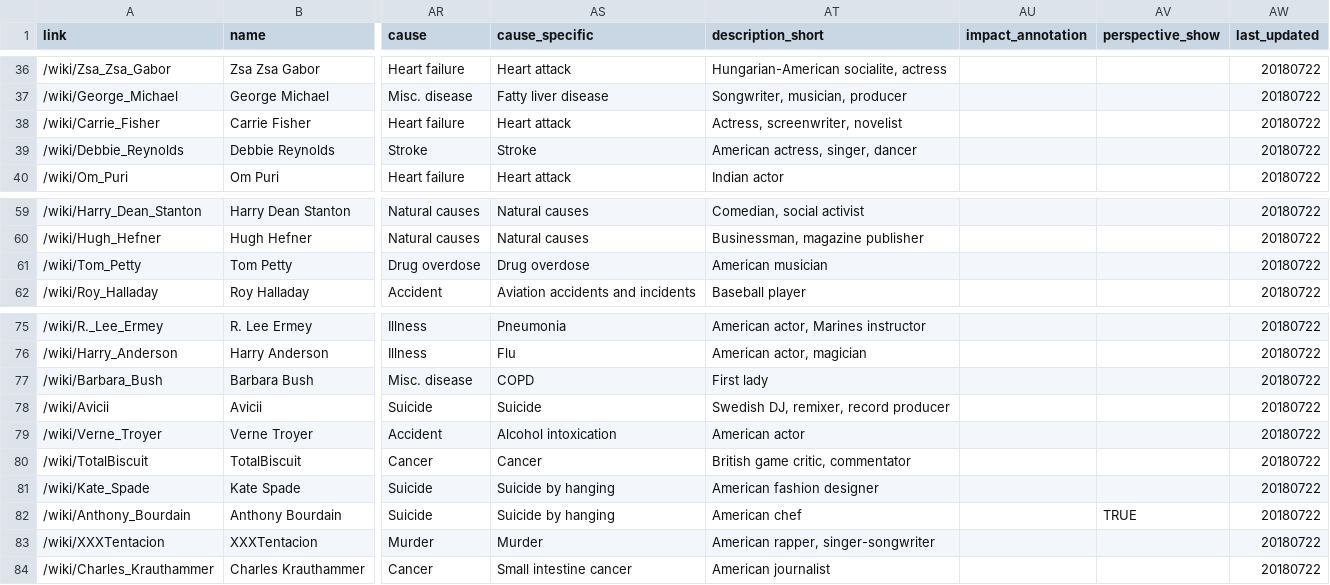
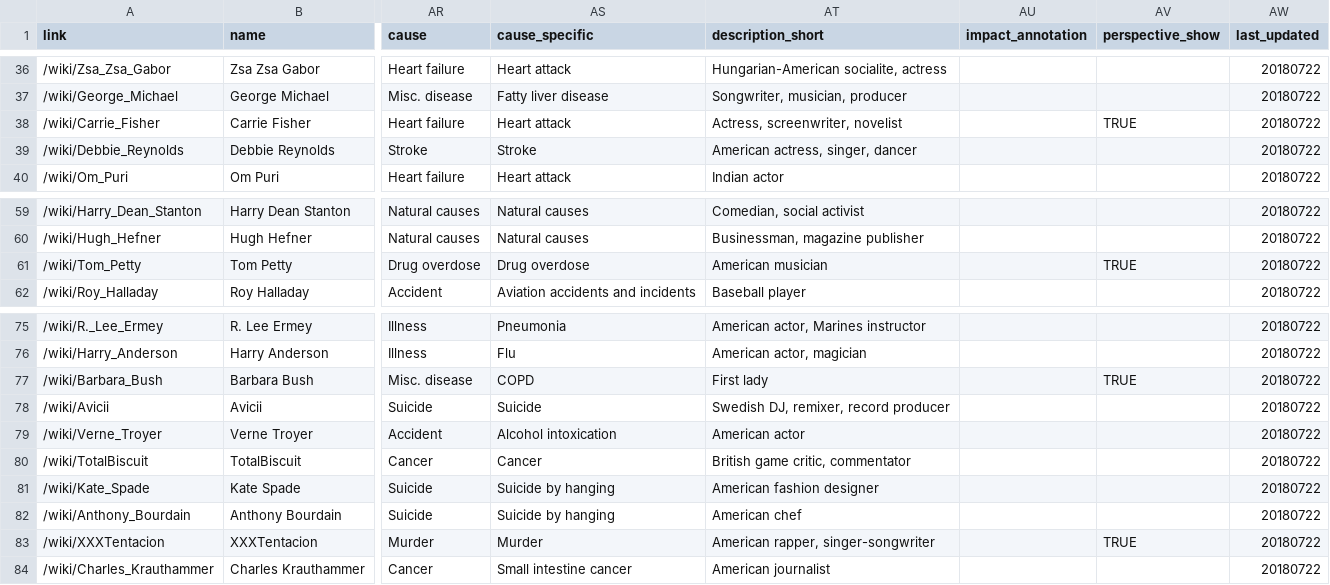
Before and after one commit to the-pudding/wiki-death-data, a CSV file: web-data/people.csv, drawn as a sheet; only a part is shown, gaps mark what is left out; the diff names each change by its address in the sheet, - before the commit and + after, or states it on an @@ line.

Commit message:
latest data

```diff
--- a/web-data/people.csv
+++ b/web-data/people.csv
-AV38 (perspective_show): (empty)
+AV38 (perspective_show): TRUE
-AV61 (perspective_show): (empty)
+AV61 (perspective_show): TRUE
-AV77 (perspective_show): (empty)
+AV77 (perspective_show): TRUE
-AV82 (perspective_show): TRUE
+AV82 (perspective_show): (empty)
-AV83 (perspective_show): (empty)
+AV83 (perspective_show): TRUE
```
